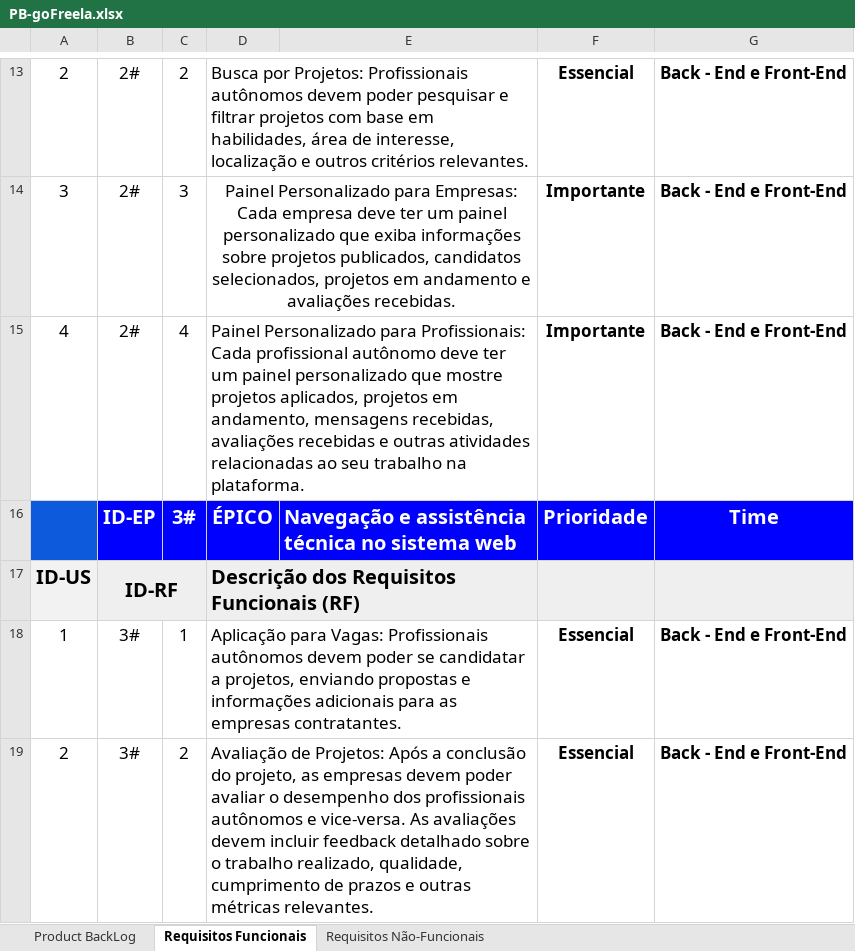
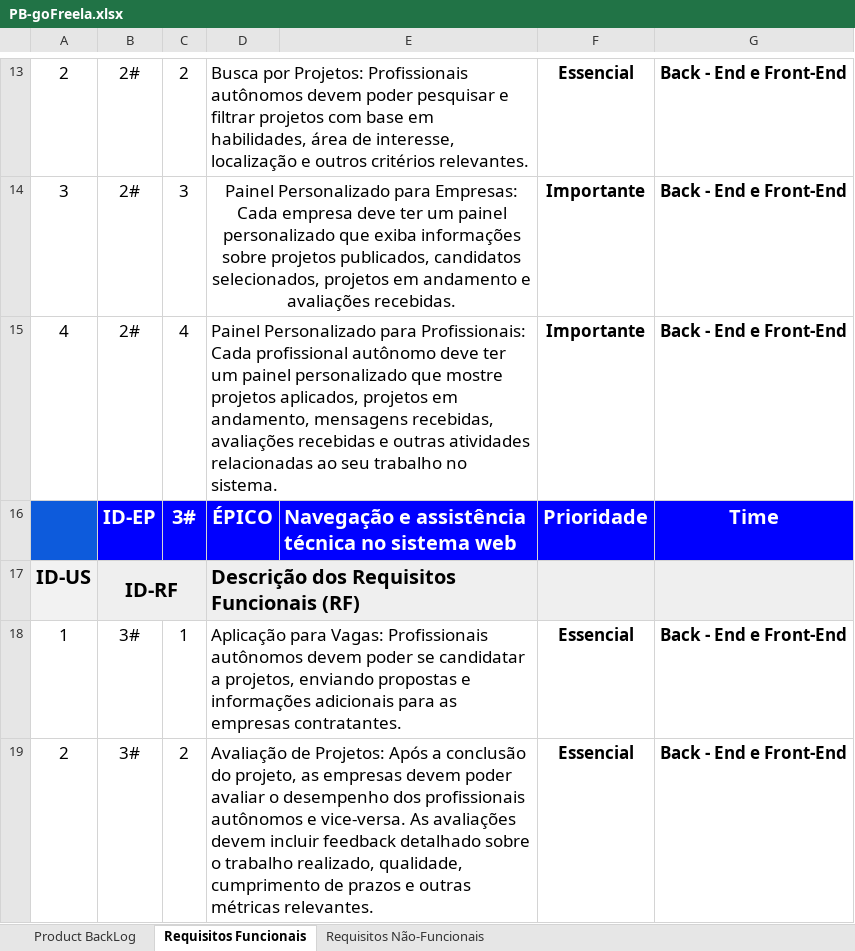
Before and after one commit to JeshuaBen/goFreela, an Excel workbook: Documentos-projeto-gofreela/PB-goFreela.xlsx, sheet Requisitos Funcionais, drawn as a sheet; only a part is shown, gaps mark what is left out; values as stored, in another font and other column widths than the file's, no borders; the diff covers the shown part only; the diff names each change by its address in the sheet, - before the commit and + after, or states it on an @@ line.

Commit message:
corrigindo uso do termo plataforma no PB

```diff
--- a/Documentos-projeto-gofreela/PB-goFreela.xlsx (sheet Requisitos Funcionais)
+++ b/Documentos-projeto-gofreela/PB-goFreela.xlsx (sheet Requisitos Funcionais)
-D15: …seu trabalho na plataforma.
+D15: …seu trabalho no sistema.
```
Also changed, not shown: 5 edited cells elsewhere in this sheet, sheet Product BackLog.
